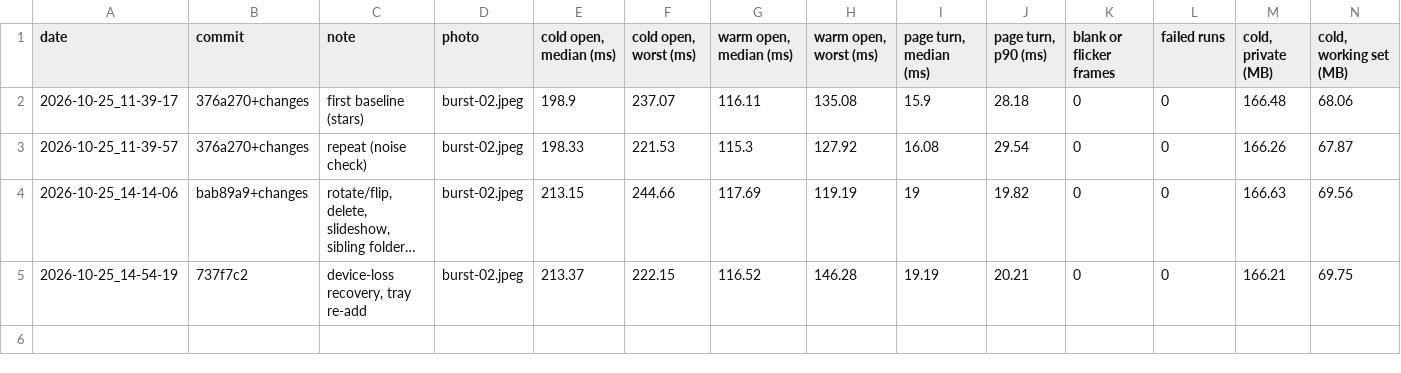
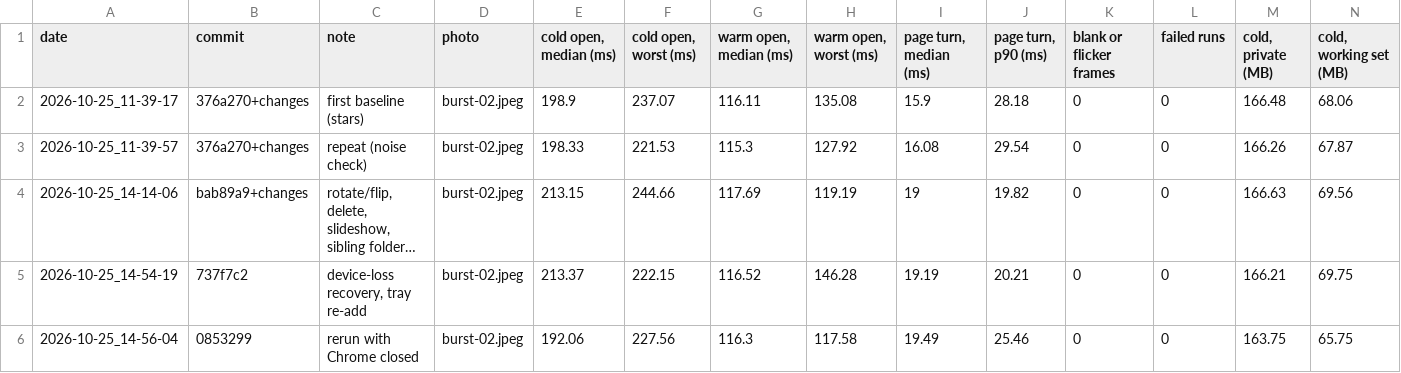
Before and after one commit to Timsonrobl/Flick, a CSV file: bench/results/quick-history.csv, drawn as a sheet; only a part is shown; long unchanged cells end in …; rows hold the shown columns only; the diff names each change by its address in the sheet, - before the commit and + after, or states it on an @@ line.

Commit message:
Quick benchmark rerun with Chrome closed: cold open back under the baseline

```diff
--- a/bench/results/quick-history.csv
+++ b/bench/results/quick-history.csv
+row 6: 2026-10-25_14-56-04 | 0853299 | rerun with Chrome closed | burst-02.jpeg | 192.06 | 227.56 | 116.3 | 117.58 | 19.49 | 25.46 | 0 | 0 | 163.75 | 65.75
```
